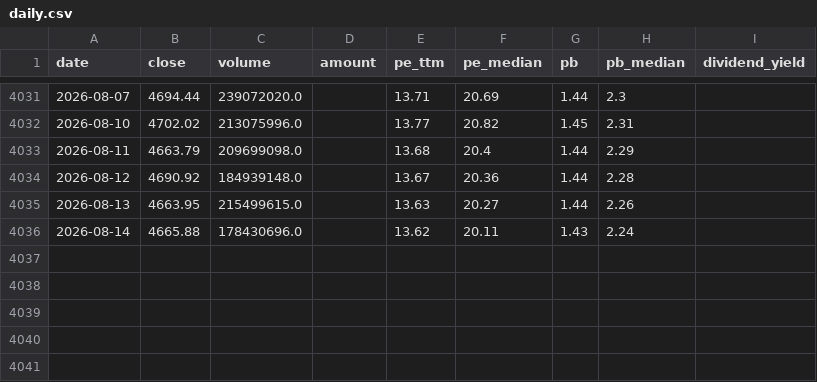
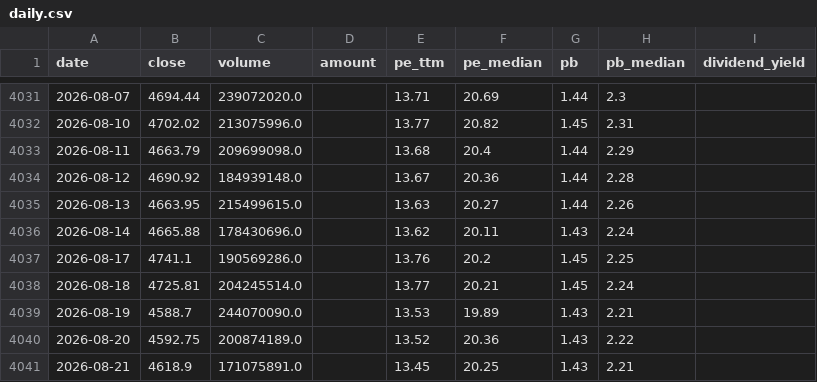
Before and after one commit to ShawnLee42/index-investment-workbench, a CSV file: data/h00300/daily.csv, drawn as a sheet; only a part is shown, gaps mark what is left out; the diff names each change by its address in the sheet, - before the commit and + after, or states it on an @@ line.

```diff
--- a/data/h00300/daily.csv
+++ b/data/h00300/daily.csv
+row 4037: 2026-08-17 | 4741.1 | 190569286.0 |  | 13.76 | 20.2 | 1.45 | 2.25
+row 4038: 2026-08-18 | 4725.81 | 204245514.0 |  | 13.77 | 20.21 | 1.45 | 2.24
+row 4039: 2026-08-19 | 4588.7 | 244070090.0 |  | 13.53 | 19.89 | 1.43 | 2.21
+row 4040: 2026-08-20 | 4592.75 | 200874189.0 |  | 13.52 | 20.36 | 1.43 | 2.22
+row 4041: 2026-08-21 | 4618.9 | 171075891.0 |  | 13.45 | 20.25 | 1.43 | 2.21
```
Also changed, not shown: 1 other file.
